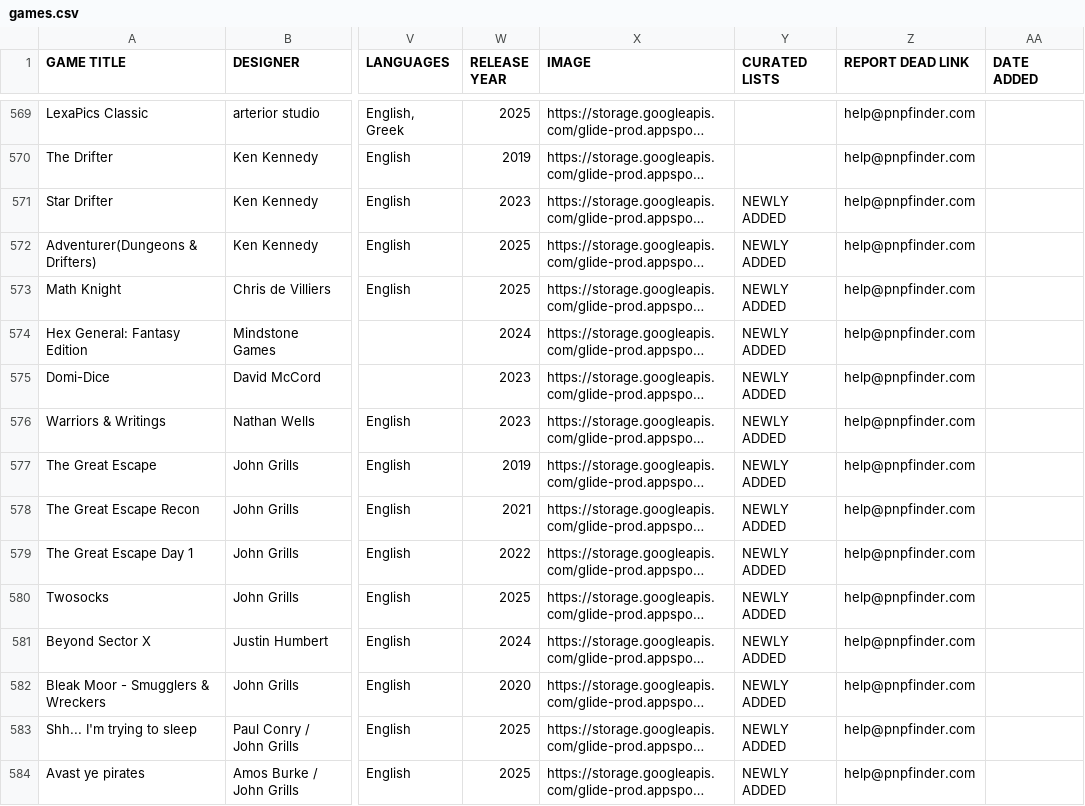
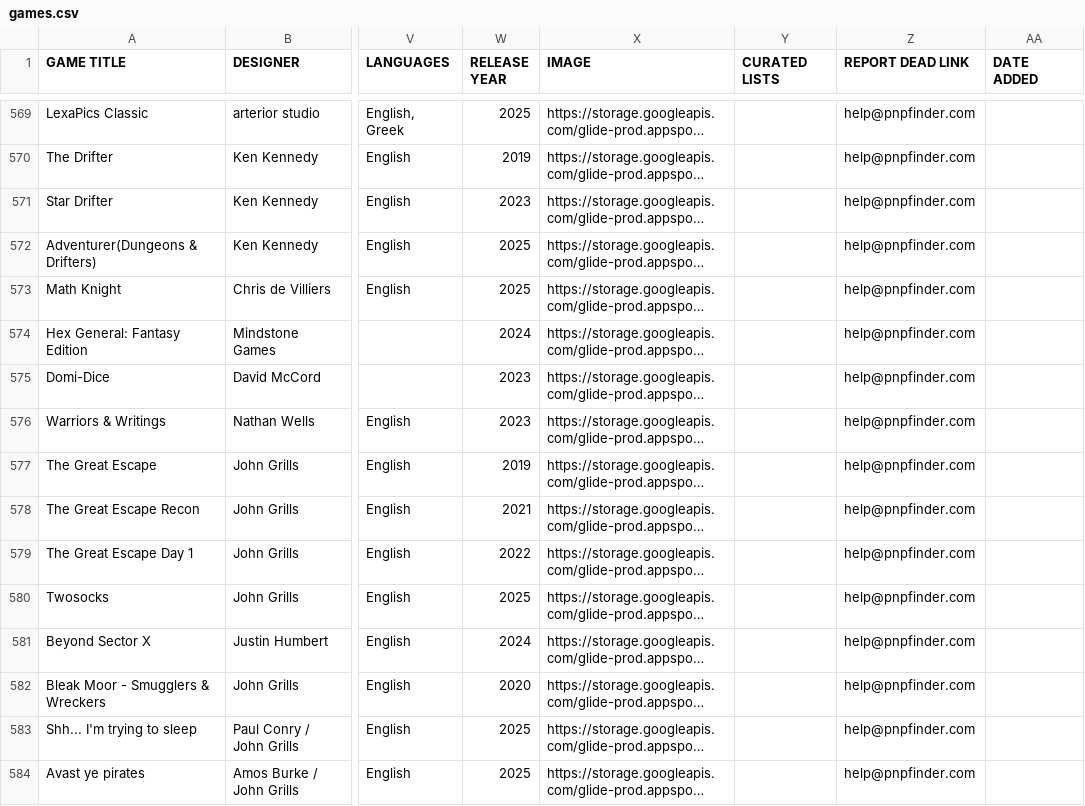
Before and after one commit to mgonzalvez/pnpfinder-lite, a CSV file: data/games.csv, drawn as a sheet; only a part is shown, gaps mark what is left out; long unchanged cells end in …; the diff covers the shown part only; the diff names each change by its address in the sheet, - before the commit and + after, or states it on an @@ line.

Commit message:
Add files via upload

```diff
--- a/data/games.csv
+++ b/data/games.csv
-Y571:Y584 (CURATED LISTS): NEWLY ADDED
+Y571:Y584 (CURATED LISTS): (empty)
```
Also changed, not shown: 18 edited cells elsewhere in this file.
